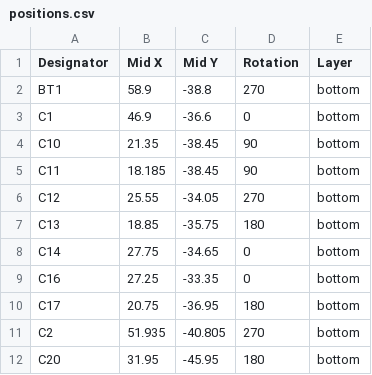
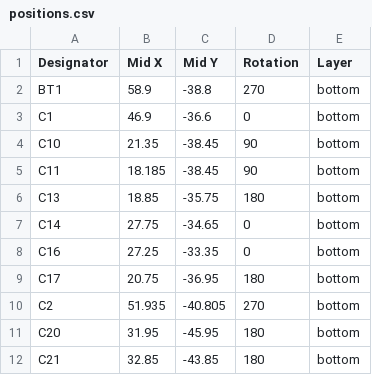
Before and after one commit to hw-tinkerers/TR-60, a CSV file: production/positions.csv, drawn as a sheet; only a part is shown; the shorter side is filled out with more unchanged rows; the diff names each change by its address in the sheet, - before the commit and + after, or states it on an @@ line.

```diff
--- a/production/positions.csv
+++ b/production/positions.csv
-row 6: C12 | 25.55 | -34.05 | 270 | bottom
```
Also changed, not shown: production/BOM_Latest.csv, 9 other files.
